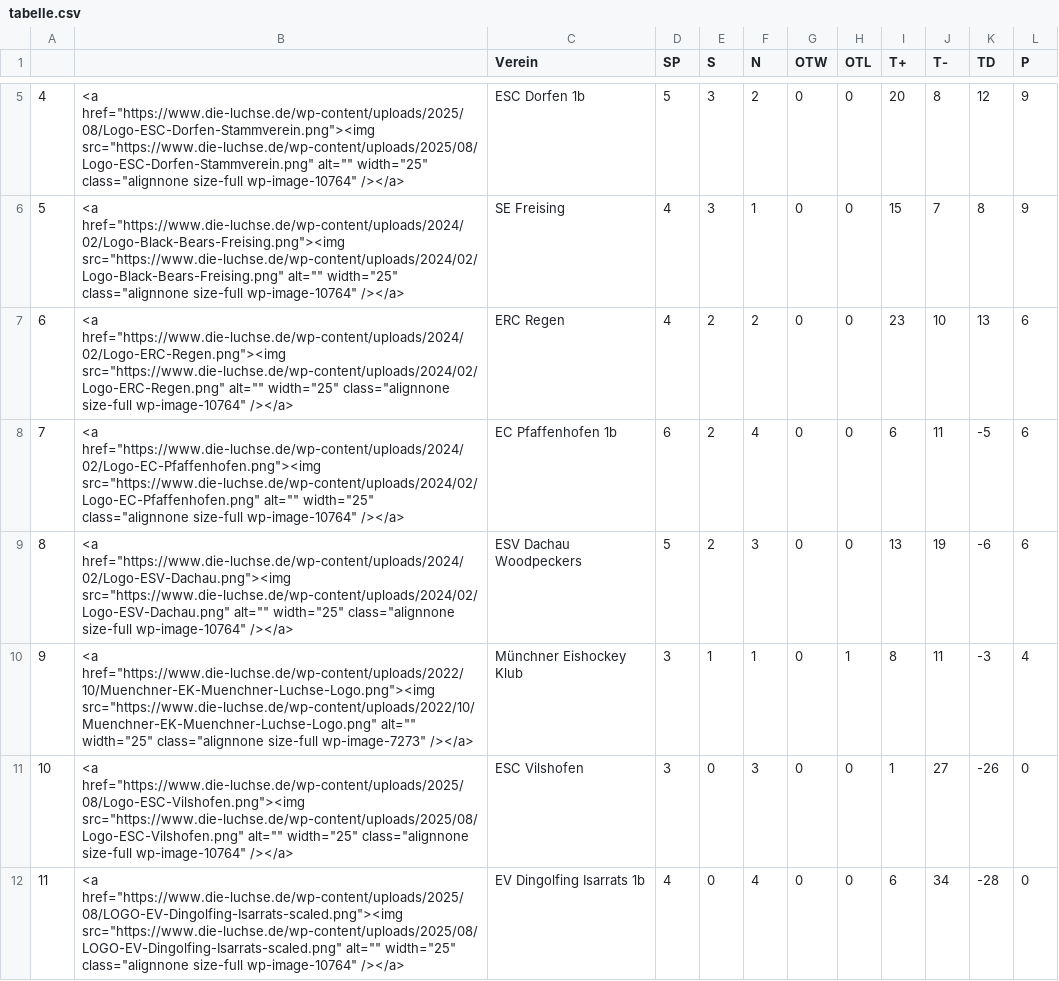
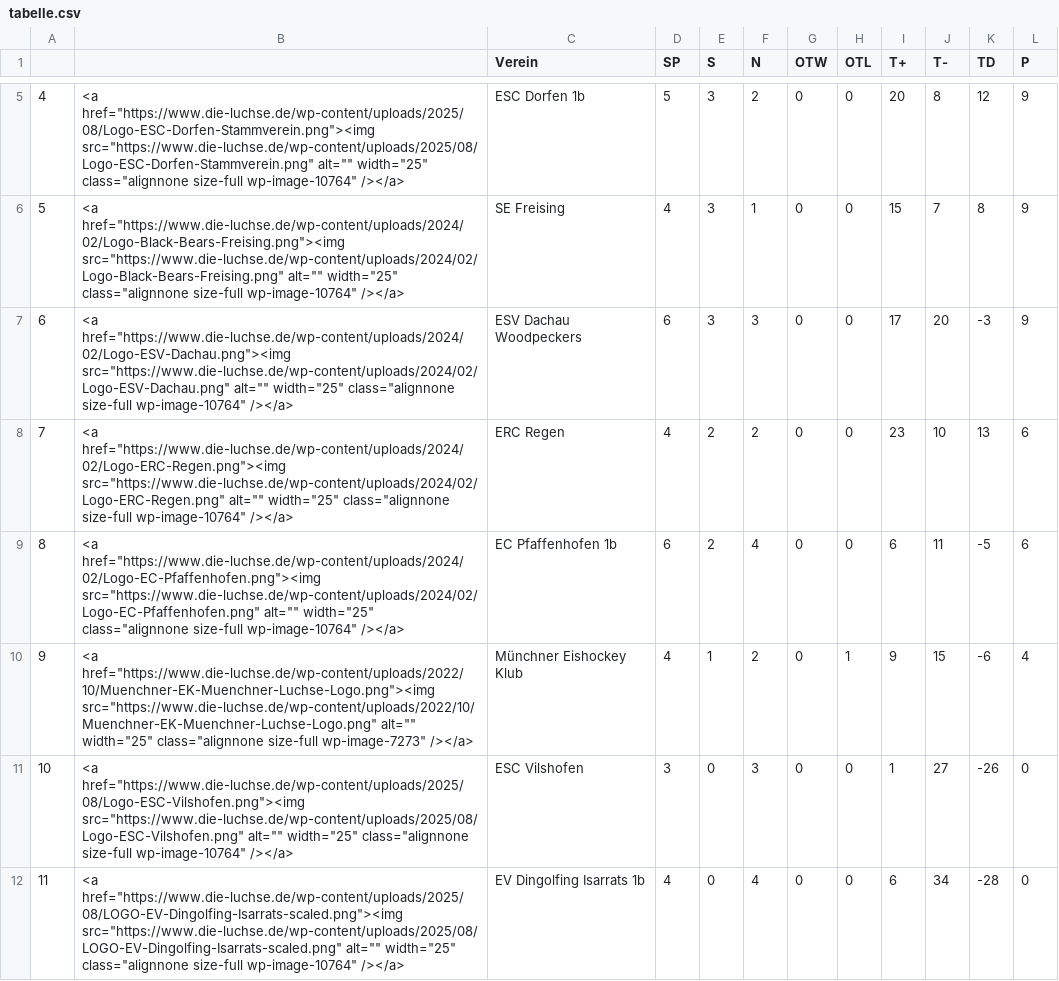
Before and after one commit to lpkiemes/mek-autotabelle, a CSV file: tabelle.csv, drawn as a sheet; only a part is shown, gaps mark what is left out; removed rows and columns are numbered as before the commit, all else as after; the diff names each change by its address in the sheet, - before the commit and + after, or states it on an @@ line.

```diff
--- a/tabelle.csv
+++ b/tabelle.csv
+row 7: 6 | <a href="https://www.die-luchse.de/wp-content/uploads/2024/02/Logo-ESV-Dachau.png"><img src="https://www.die-luchse.de/wp-content/uploads/2024/02/Logo-ESV-Dachau.png" alt="" width="25" class="alignnone size-full wp-image-10764" /></a> | ESV Dachau Woodpeckers | 6 | 3 | 3 | 0 | 0 | 17 | 20 | -3 | 9
@@ column A renumbered between rows 8 and 9 @@
-row 9: 8 | <a href="https://www.die-luchse.de/wp-content/uploads/2024/02/Logo-ESV-Dachau.png"><img src="https://www.die-luchse.de/wp-content/uploads/2024/02/Logo-ESV-Dachau.png" alt="" width="25" class="alignnone size-full wp-image-10764" /></a> | ESV Dachau Woodpeckers | 5 | 2 | 3 | 0 | 0 | 13 | 19 | -6 | 6
-D10 (SP): 3
+D10 (SP): 4
-F10 (N): 1
+F10 (N): 2
-I10 (T+): 8
+I10 (T+): 9
-J10 (T-): 11
+J10 (T-): 15
-K10 (TD): -3
+K10 (TD): -6
```
